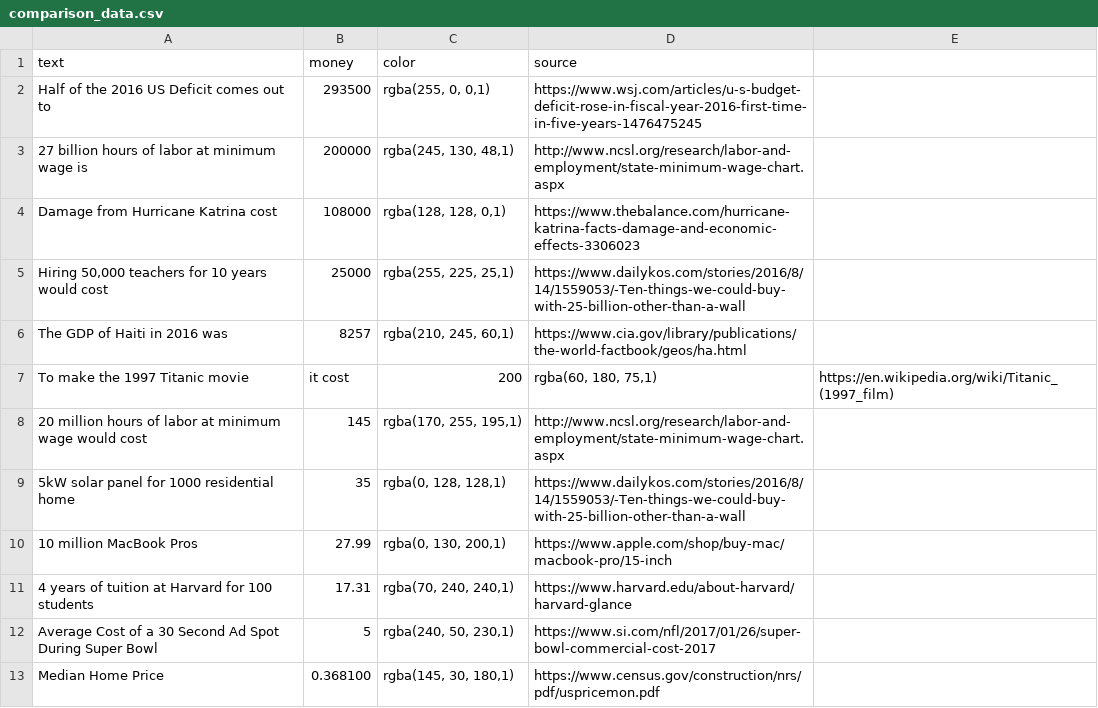
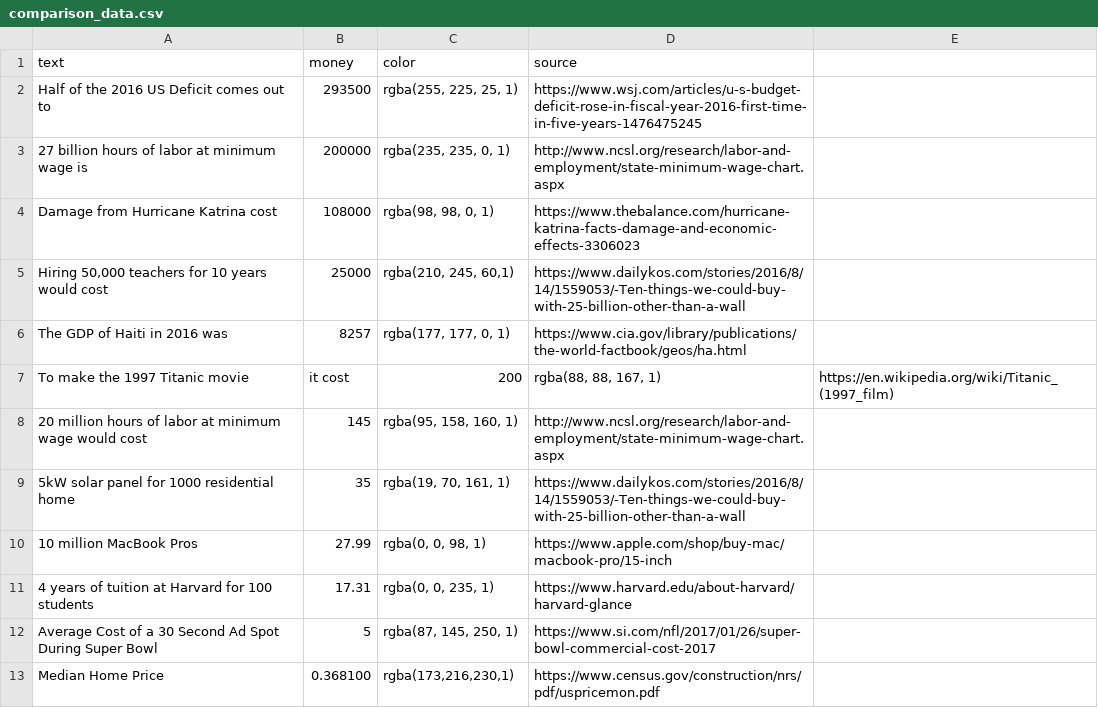
Before and after one commit to TheBatmanofButler/the-perfect-number, a CSV file: csv/dv_data/comparison_data.csv, drawn as a sheet.

```diff
--- a/csv/dv_data/comparison_data.csv
+++ b/csv/dv_data/comparison_data.csv
@@ -1,13 +1,13 @@
 text,money,color,source
-Half of the 2016 US Deficit comes out to,293500,"rgba(255, 0, 0,1)",https://www.wsj.com/articles/u-s-budget-deficit-rose-in-fiscal-year-2016-first-time-in-five-years-1476475245
-27 billion hours of labor at minimum wage is,200000,"rgba(245, 130, 48,1)","http://www.ncsl.org/research/labor-and-employment/state-minimum-wage-chart.aspx"
-Damage from Hurricane Katrina cost,108000,"rgba(128, 128, 0,1)",https://www.thebalance.com/hurricane-katrina-facts-damage-and-economic-effects-3306023
-"Hiring 50,000 teachers for 10 years would cost",25000,"rgba(255, 225, 25,1)","https://www.dailykos.com/stories/2016/8/14/1559053/-Ten-things-we-could-buy-with-25-billion-other-than-a-wall"
-The GDP of Haiti in 2016 was,8257,"rgba(210, 245, 60,1)",https://www.cia.gov/library/publications/the-world-factbook/geos/ha.html
-To make the 1997 Titanic movie, it cost ,200,"rgba(60, 180, 75,1)",https://en.wikipedia.org/wiki/Titanic_(1997_film)
-20 million hours of labor at minimum wage would cost,145,"rgba(170, 255, 195,1)","http://www.ncsl.org/research/labor-and-employment/state-minimum-wage-chart.aspx"
-5kW solar panel for 1000 residential home,35,"rgba(0, 128, 128,1)",https://www.dailykos.com/stories/2016/8/14/1559053/-Ten-things-we-could-buy-with-25-billion-other-than-a-wall
-10 million MacBook Pros,27.99,"rgba(0, 130, 200,1)",https://www.apple.com/shop/buy-mac/macbook-pro/15-inch
-4 years of tuition at Harvard for 100 students,17.31,"rgba(70, 240, 240,1)","https://www.harvard.edu/about-harvard/harvard-glance"
-Average Cost of a 30 Second Ad Spot During Super Bowl,5,"rgba(240, 50, 230,1)","https://www.si.com/nfl/2017/01/26/super-bowl-commercial-cost-2017"
-Median Home Price,0.368100,"rgba(145, 30, 180,1)",https://www.census.gov/construction/nrs/pdf/uspricemon.pdf
+Half of the 2016 US Deficit comes out to,293500,"rgba(255, 225, 25, 1)",https://www.wsj.com/articles/u-s-budget-deficit-rose-in-fiscal-year-2016-first-time-in-five-years-1476475245
+27 billion hours of labor at minimum wage is,200000,"rgba(235, 235, 0, 1)","http://www.ncsl.org/research/labor-and-employment/state-minimum-wage-chart.aspx"
+Damage from Hurricane Katrina cost,108000,"rgba(98, 98, 0, 1)",https://www.thebalance.com/hurricane-katrina-facts-damage-and-economic-effects-3306023
+"Hiring 50,000 teachers for 10 years would cost",25000,"rgba(210, 245, 60,1)","https://www.dailykos.com/stories/2016/8/14/1559053/-Ten-things-we-could-buy-with-25-billion-other-than-a-wall"
+The GDP of Haiti in 2016 was,8257,"rgba(177, 177, 0, 1)",https://www.cia.gov/library/publications/the-world-factbook/geos/ha.html
+To make the 1997 Titanic movie, it cost ,200,"rgba(88, 88, 167, 1)",https://en.wikipedia.org/wiki/Titanic_(1997_film)
+20 million hours of labor at minimum wage would cost,145,"rgba(95, 158, 160, 1)","http://www.ncsl.org/research/labor-and-employment/state-minimum-wage-chart.aspx"
+5kW solar panel for 1000 residential home,35,"rgba(19, 70, 161, 1)",https://www.dailykos.com/stories/2016/8/14/1559053/-Ten-things-we-could-buy-with-25-billion-other-than-a-wall
+10 million MacBook Pros,27.99,"rgba(0, 0, 98, 1)",https://www.apple.com/shop/buy-mac/macbook-pro/15-inch
+4 years of tuition at Harvard for 100 students,17.31,"rgba(0, 0, 235, 1)","https://www.harvard.edu/about-harvard/harvard-glance"
+Average Cost of a 30 Second Ad Spot During Super Bowl,5,"rgba(87, 145, 250, 1)","https://www.si.com/nfl/2017/01/26/super-bowl-commercial-cost-2017"
+Median Home Price,0.368100,"rgba(173,216,230,1)",https://www.census.gov/construction/nrs/pdf/uspricemon.pdf
```
Also changed, not shown: 4 other files.
